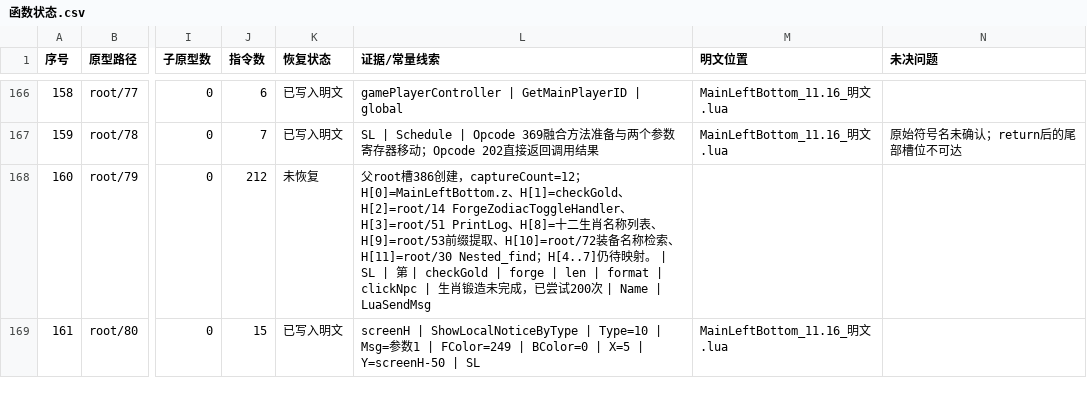
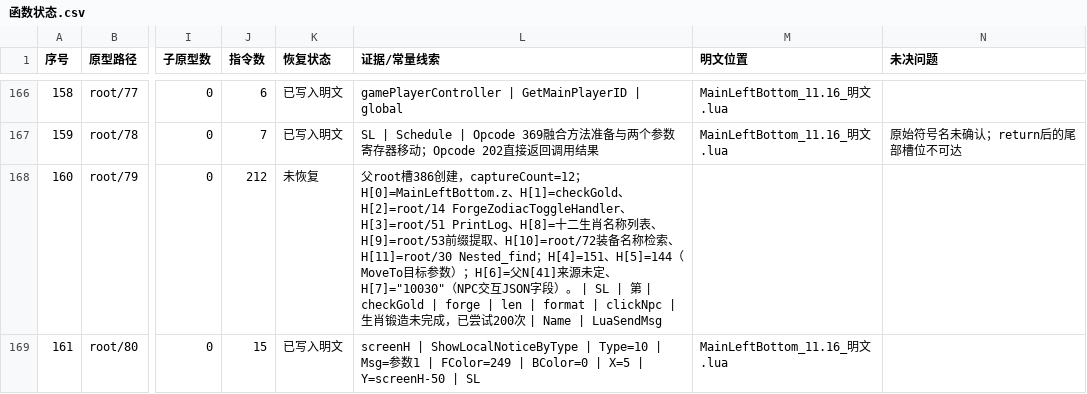
Before and after one commit to panchengdong88888/wjjm, a CSV file: 11.16/函数状态.csv, drawn as a sheet; only a part is shown, gaps mark what is left out; the diff names each change by its address in the sheet, - before the commit and + after, or states it on an @@ line.

Commit message:
更新root79捕获参数状态

```diff
--- a/11.16/函数状态.csv
+++ b/11.16/函数状态.csv
-L168 (证据/常量线索): …Nested_find；H[4..7]仍待映射。…
+L168 (证据/常量线索): …Nested_find；H[4]=151、H[5]=144（MoveTo目标参数）；H[6]=父N[41]来源未定、H[7]="10030"（NPC交互JSON字段）。…
```
